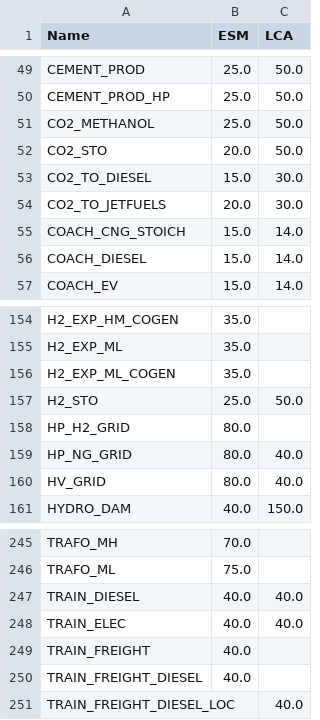
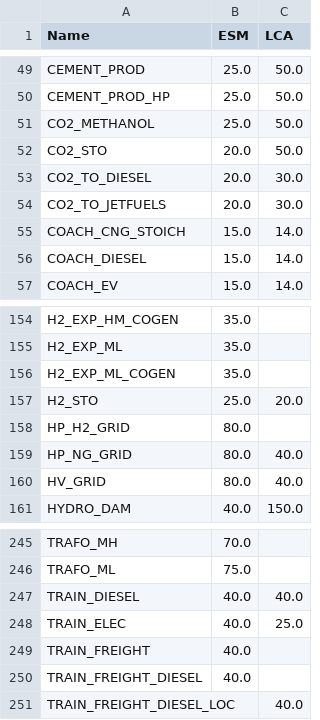
Before and after one commit to matthieu-str/mescal, a CSV file: dev/energyscope_data/CH/lifetime.csv, drawn as a sheet; only a part is shown, gaps mark what is left out.

Commit message:
adjusted CO2_TO_DIESEL lifetime

```diff
--- a/dev/energyscope_data/CH/lifetime.csv
+++ b/dev/energyscope_data/CH/lifetime.csv
@@ -52,3 +52,3 @@ CO2_METHANOL,25.0,50.0
 CO2_STO,20.0,50.0
-CO2_TO_DIESEL,15.0,30.0
+CO2_TO_DIESEL,20.0,30.0
 CO2_TO_JETFUELS,20.0,30.0
@@ -156,3 +156,3 @@ H2_EXP_ML,35.0,
 H2_EXP_ML_COGEN,35.0,
-H2_STO,25.0,50.0
+H2_STO,25.0,20.0
 HP_H2_GRID,80.0,
@@ -247,3 +247,3 @@ TRAFO_ML,75.0,
 TRAIN_DIESEL,40.0,40.0
-TRAIN_ELEC,40.0,40.0
+TRAIN_ELEC,40.0,25.0
 TRAIN_FREIGHT,40.0,
```
Also changed, not shown: dev/energyscope_data/CA-QC/lifetime.csv.
